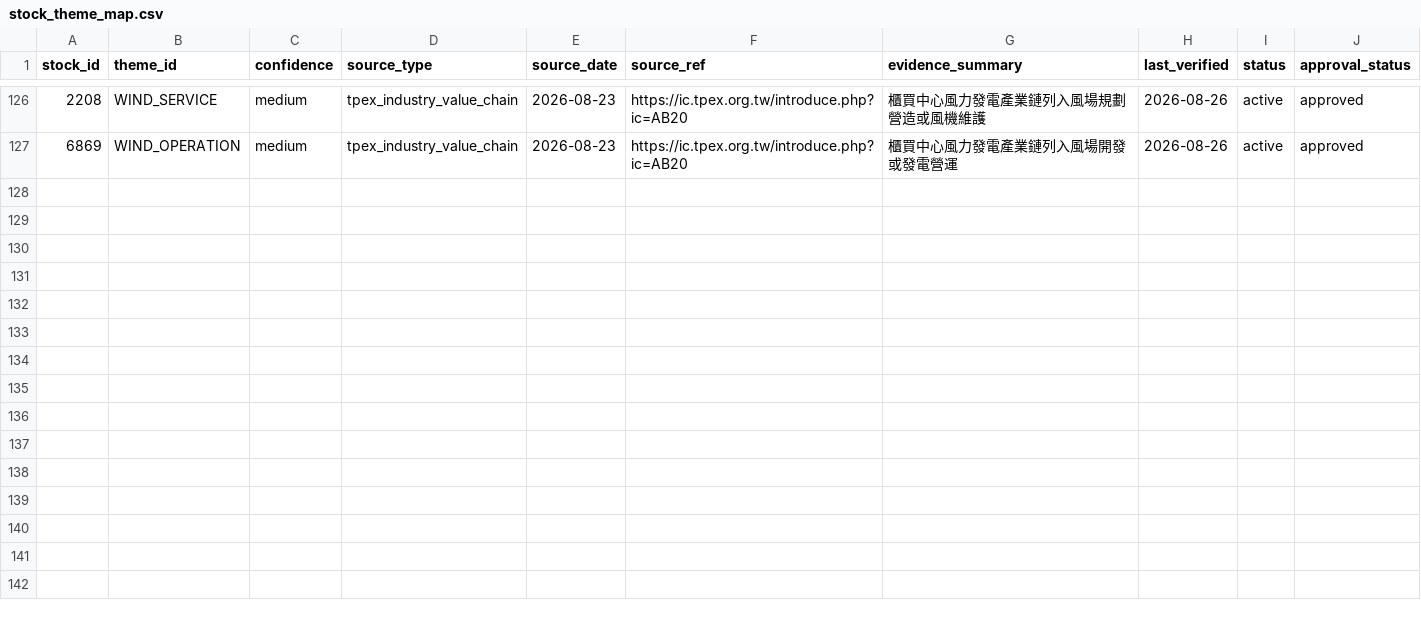
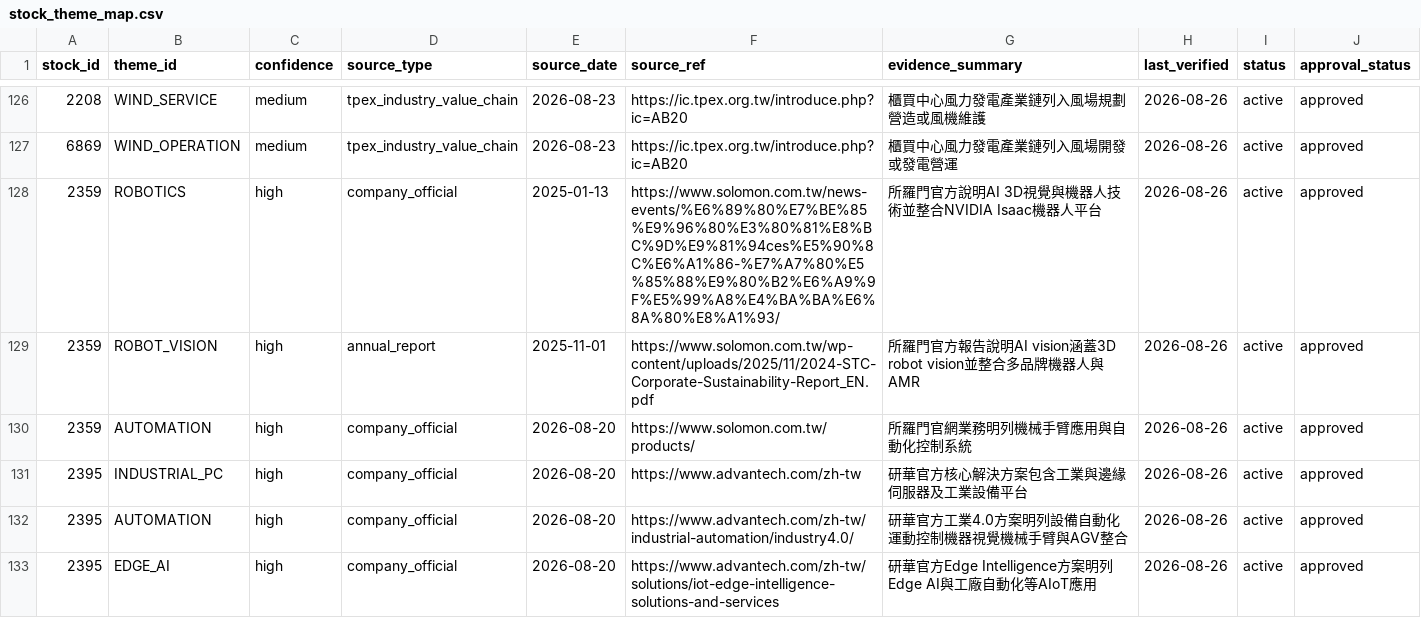
Before and after one commit to andryhappy0507-jpg/tw-stock-sector-radar, a CSV file: data/stock_theme_map.csv, drawn as a sheet; only a part is shown, gaps mark what is left out; the diff covers the shown part only; the diff names each change by its address in the sheet, - before the commit and + after, or states it on an @@ line.

```diff
--- a/data/stock_theme_map.csv
+++ b/data/stock_theme_map.csv
+row 128: 2359 | ROBOTICS | high | company_official | 2025-01-13 | https://www.solomon.com.tw/news-events/%E6%89%80%E7%BE%85%E9%96%80%E3%80%81%E8%BC%9D%E9%81%94ces%E5%90%8C%E6%A1%86-%E7%A7%80%E5%85%88%E9%80%B2%E6%A9%9F%E5%99%A8%E4%BA%BA%E6%8A%80%E8%A1%93/ | 所羅門官方說明AI 3D視覺與機器人技術並整合NVIDIA Isaac機器人平台 | 2026-08-26 | active | approved
+row 129: 2359 | ROBOT_VISION | high | annual_report | 2025-11-01 | https://www.solomon.com.tw/wp-content/uploads/2025/11/2024-STC-Corporate-Sustainability-Report_EN.pdf | 所羅門官方報告說明AI vision涵蓋3D robot vision並整合多品牌機器人與AMR | 2026-08-26 | active | approved
+row 130: 2359 | AUTOMATION | high | company_official | 2026-08-20 | https://www.solomon.com.tw/products/ | 所羅門官網業務明列機械手臂應用與自動化控制系統 | 2026-08-26 | active | approved
+row 131: 2395 | INDUSTRIAL_PC | high | company_official | 2026-08-20 | https://www.advantech.com/zh-tw | 研華官方核心解決方案包含工業與邊緣伺服器及工業設備平台 | 2026-08-26 | active | approved
+row 132: 2395 | AUTOMATION | high | company_official | 2026-08-20 | https://www.advantech.com/zh-tw/industrial-automation/industry4.0/ | 研華官方工業4.0方案明列設備自動化運動控制機器視覺機械手臂與AGV整合 | 2026-08-26 | active | approved
+row 133: 2395 | EDGE_AI | high | company_official | 2026-08-20 | https://www.advantech.com/zh-tw/solutions/iot-edge-intelligence-solutions-and-services | 研華官方Edge Intelligence方案明列Edge AI與工廠自動化等AIoT應用 | 2026-08-26 | active | approved
```
Also changed, not shown: 6 added rows and 1 edited cell elsewhere in this file.
